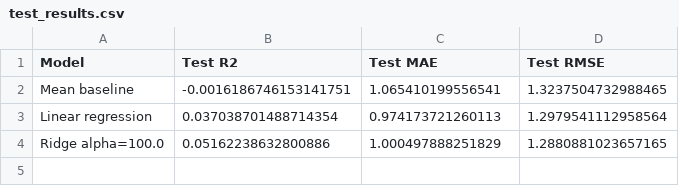
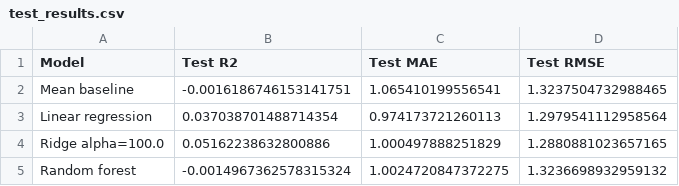
Before and after one commit to naro-ghub/HIT140_Assessment_3-DarwinGroup41, a CSV file: results/test_results.csv, drawn as a sheet; the diff names each change by its address in the sheet, - before the commit and + after, or states it on an @@ line.

Commit message:
Add Random Forest comparison and correct output paths

```diff
--- a/results/test_results.csv
+++ b/results/test_results.csv
+row 5: Random forest | -0.0014967362578315324 | 1.0024720847372275 | 1.3236698932959132
```
Also changed, not shown: 1 other file.
